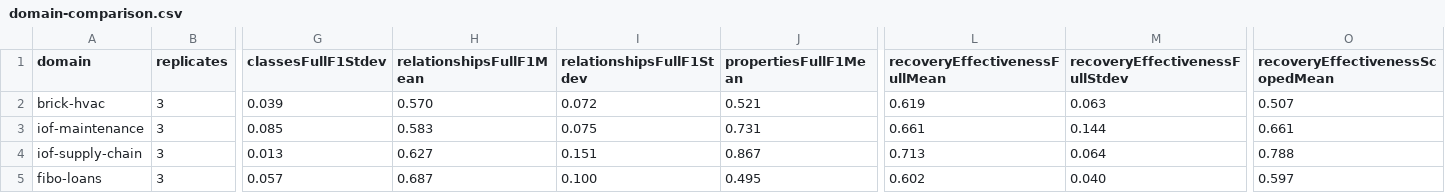
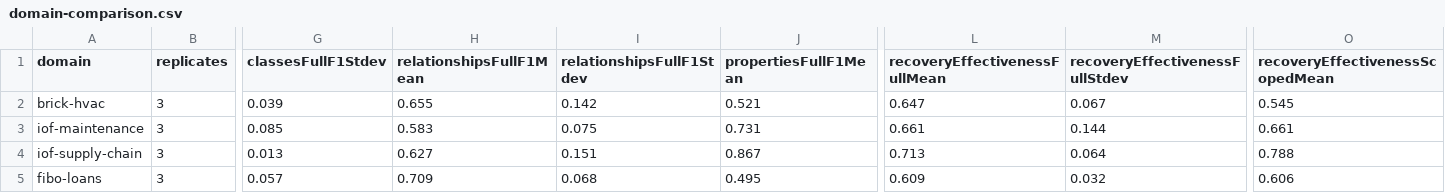
Before and after one commit to solalatus/ontology_builder, a CSV file: ontology_translation/results/multi-domain/domain-comparison.csv, drawn as a sheet; only a part is shown, gaps mark what is left out; the diff names each change by its address in the sheet, - before the commit and + after, or states it on an @@ line.

```diff
--- a/ontology_translation/results/multi-domain/domain-comparison.csv
+++ b/ontology_translation/results/multi-domain/domain-comparison.csv
-H2 (relationshipsFullF1Mean): 0.570
+H2 (relationshipsFullF1Mean): 0.655
-I2 (relationshipsFullF1Stdev): 0.072
+I2 (relationshipsFullF1Stdev): 0.142
-L2 (recoveryEffectivenessFullMean): 0.619
+L2 (recoveryEffectivenessFullMean): 0.647
-M2 (recoveryEffectivenessFullStdev): 0.063
+M2 (recoveryEffectivenessFullStdev): 0.067
-O2 (recoveryEffectivenessScopedMean): 0.507
+O2 (recoveryEffectivenessScopedMean): 0.545
-H5 (relationshipsFullF1Mean): 0.687
+H5 (relationshipsFullF1Mean): 0.709
-I5 (relationshipsFullF1Stdev): 0.100
+I5 (relationshipsFullF1Stdev): 0.068
-L5 (recoveryEffectivenessFullMean): 0.602
+L5 (recoveryEffectivenessFullMean): 0.609
-M5 (recoveryEffectivenessFullStdev): 0.040
+M5 (recoveryEffectivenessFullStdev): 0.032
-O5 (recoveryEffectivenessScopedMean): 0.597
+O5 (recoveryEffectivenessScopedMean): 0.606
```
Also changed, not shown: ontology_translation/results/multi-domain-control/domain-comparison.csv, ontology_translation/results/multi-domain-control/runs.csv, 32 other files.
